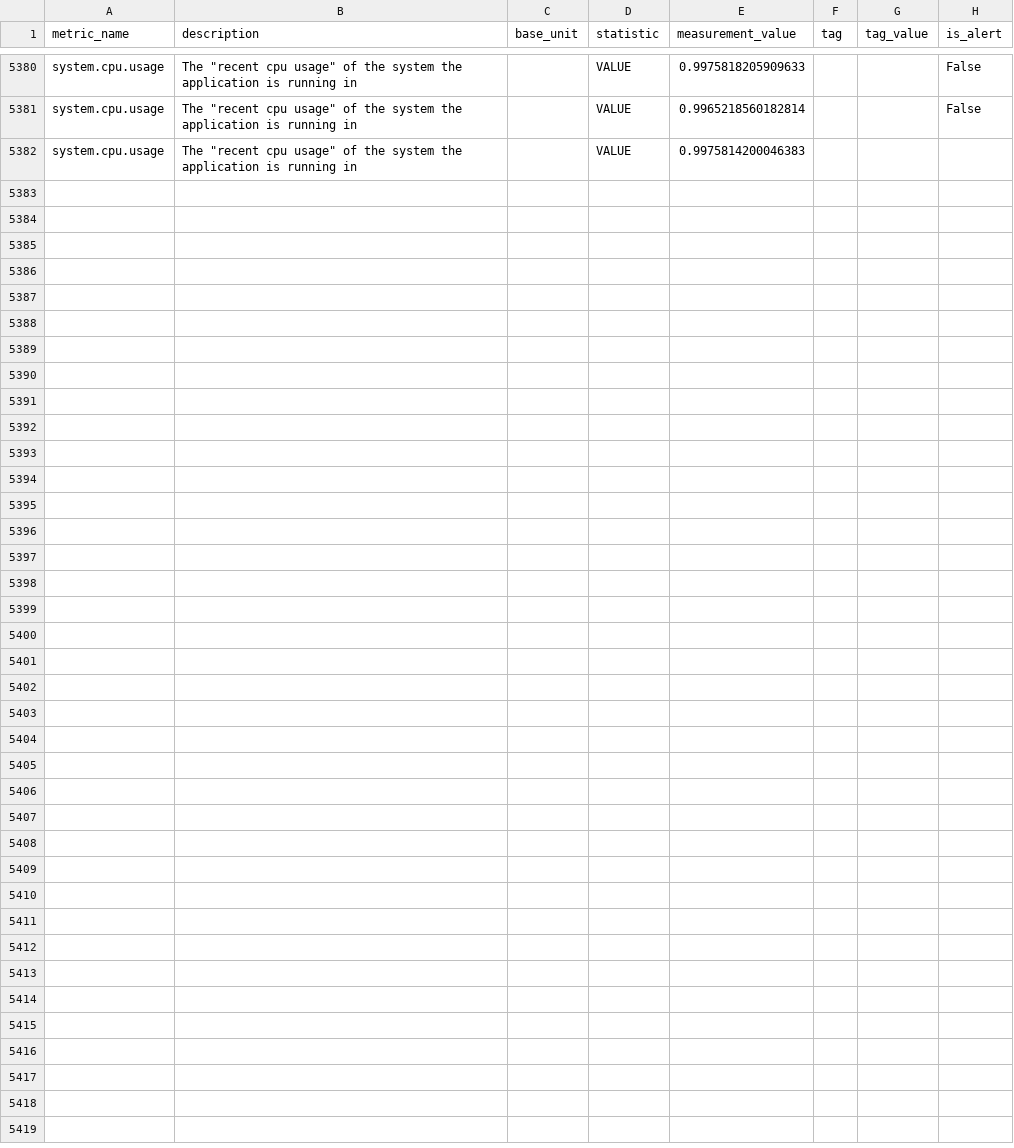
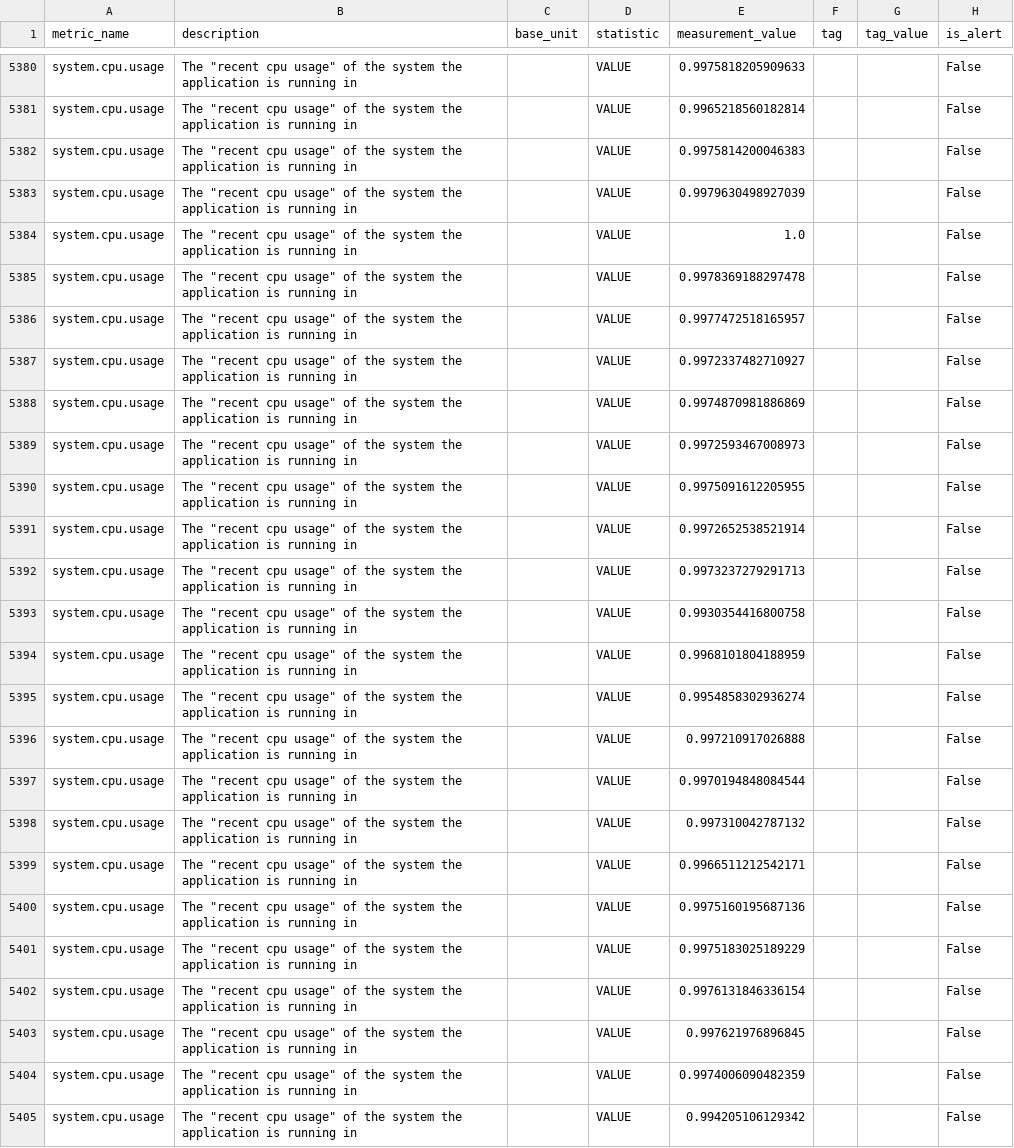
Before and after one commit to DarlanNoetzold/healthcheck_API, a CSV file: cython_impl/metrics_from_database/system_cpu_usage.csv, drawn as a sheet; only a part is shown, gaps mark what is left out.

```diff
--- a/cython_impl/metrics_from_database/system_cpu_usage.csv
+++ b/cython_impl/metrics_from_database/system_cpu_usage.csv
@@ -5381,2 +5381,25 @@ system.cpu.usage,"The ""recent cpu usage"" of the system the application is runn
 system.cpu.usage,"The ""recent cpu usage"" of the system the application is running in",,VALUE,0.9965218560182814,,,False
-system.cpu.usage,"The ""recent cpu usage"" of the system the application is running in",,VALUE,0.9975814200046383,,,
+system.cpu.usage,"The ""recent cpu usage"" of the system the application is running in",,VALUE,0.9975814200046383,,,False
+system.cpu.usage,"The ""recent cpu usage"" of the system the application is running in",,VALUE,0.9979630498927039,,,False
+system.cpu.usage,"The ""recent cpu usage"" of the system the application is running in",,VALUE,1.0,,,False
+system.cpu.usage,"The ""recent cpu usage"" of the system the application is running in",,VALUE,0.9978369188297478,,,False
+system.cpu.usage,"The ""recent cpu usage"" of the system the application is running in",,VALUE,0.9977472518165957,,,False
+system.cpu.usage,"The ""recent cpu usage"" of the system the application is running in",,VALUE,0.9972337482710927,,,False
+system.cpu.usage,"The ""recent cpu usage"" of the system the application is running in",,VALUE,0.9974870981886869,,,False
+system.cpu.usage,"The ""recent cpu usage"" of the system the application is running in",,VALUE,0.9972593467008973,,,False
+system.cpu.usage,"The ""recent cpu usage"" of the system the application is running in",,VALUE,0.9975091612205955,,,False
+system.cpu.usage,"The ""recent cpu usage"" of the system the application is running in",,VALUE,0.9972652538521914,,,False
+system.cpu.usage,"The ""recent cpu usage"" of the system the application is running in",,VALUE,0.9973237279291713,,,False
+system.cpu.usage,"The ""recent cpu usage"" of the system the application is running in",,VALUE,0.9930354416800758,,,False
+system.cpu.usage,"The ""recent cpu usage"" of the system the application is running in",,VALUE,0.9968101804188959,,,False
+system.cpu.usage,"The ""recent cpu usage"" of the system the application is running in",,VALUE,0.9954858302936274,,,False
+system.cpu.usage,"The ""recent cpu usage"" of the system the application is running in",,VALUE,0.997210917026888,,,False
+system.cpu.usage,"The ""recent cpu usage"" of the system the application is running in",,VALUE,0.9970194848084544,,,False
+system.cpu.usage,"The ""recent cpu usage"" of the system the application is running in",,VALUE,0.997310042787132,,,False
+system.cpu.usage,"The ""recent cpu usage"" of the system the application is running in",,VALUE,0.9966511212542171,,,False
+system.cpu.usage,"The ""recent cpu usage"" of the system the application is running in",,VALUE,0.9975160195687136,,,False
+system.cpu.usage,"The ""recent cpu usage"" of the system the application is running in",,VALUE,0.9975183025189229,,,False
+system.cpu.usage,"The ""recent cpu usage"" of the system the application is running in",,VALUE,0.9976131846336154,,,False
+system.cpu.usage,"The ""recent cpu usage"" of the system the application is running in",,VALUE,0.997621976896845,,,False
+system.cpu.usage,"The ""recent cpu usage"" of the system the application is running in",,VALUE,0.9974006090482359,,,False
+system.cpu.usage,"The ""recent cpu usage"" of the system the application is running in",,VALUE,0.994205106129342,,,False
```
Also changed, not shown: cython_impl/metrics_from_database/jvm_classes_loaded.csv, cython_impl/metrics_from_database/jvm_threads_live.csv, 56 other files.
